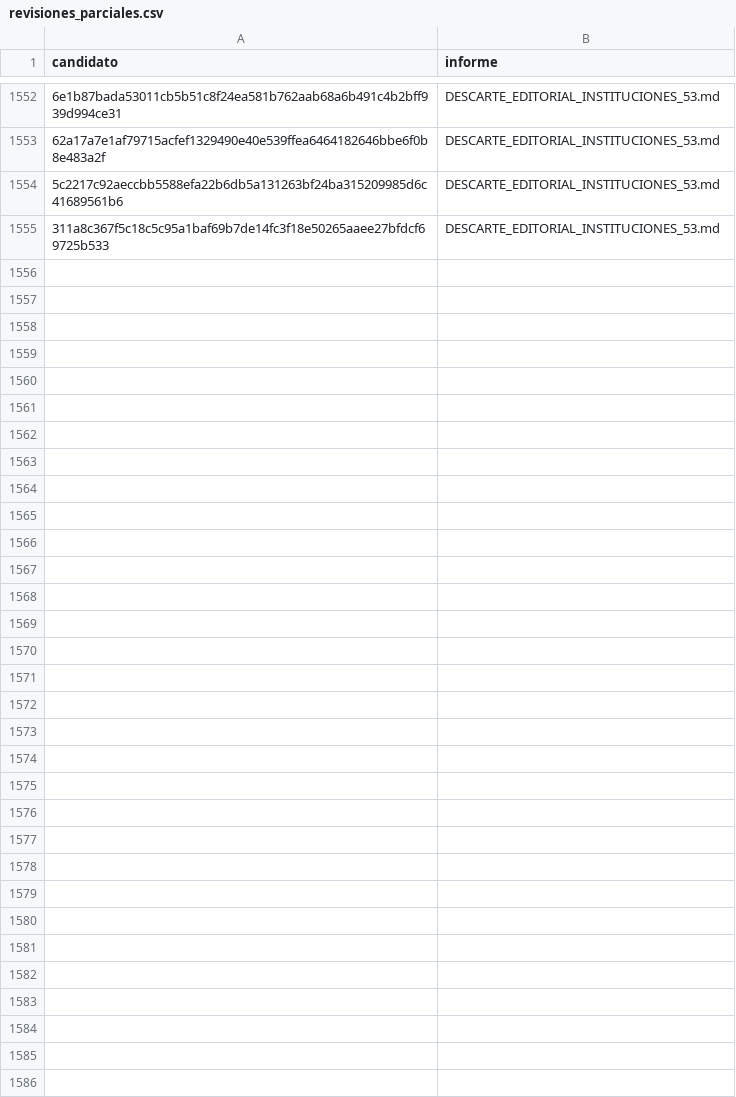
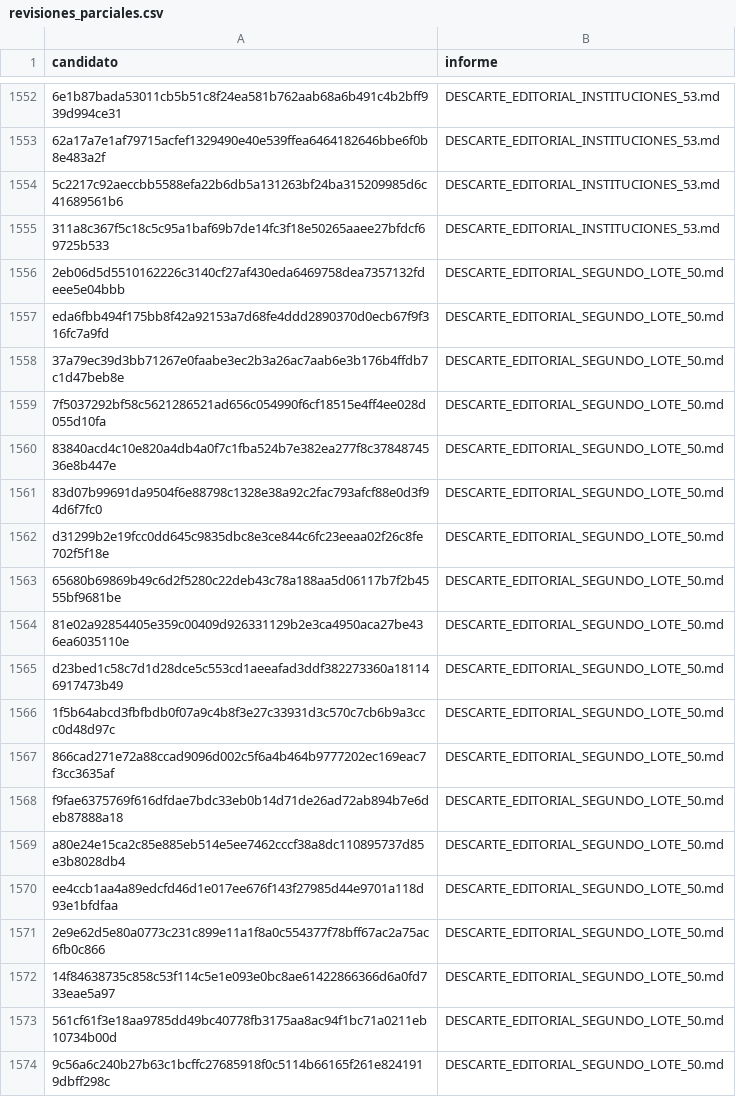
Before and after one commit to BenjaAranda/BecasFind, a CSV file: documentacion/auditoria_corpus/procesados/revisiones_parciales.csv, drawn as a sheet; only a part is shown, gaps mark what is left out; the diff covers the shown part only; the diff names each change by its address in the sheet, - before the commit and + after, or states it on an @@ line.

```diff
--- a/documentacion/auditoria_corpus/procesados/revisiones_parciales.csv
+++ b/documentacion/auditoria_corpus/procesados/revisiones_parciales.csv
+row 1556: 2eb06d5d5510162226c3140cf27af430eda6469758dea7357132fdeee5e04bbb | DESCARTE_EDITORIAL_SEGUNDO_LOTE_50.md
+row 1557: eda6fbb494f175bb8f42a92153a7d68fe4ddd2890370d0ecb67f9f316fc7a9fd | DESCARTE_EDITORIAL_SEGUNDO_LOTE_50.md
+row 1558: 37a79ec39d3bb71267e0faabe3ec2b3a26ac7aab6e3b176b4ffdb7c1d47beb8e | DESCARTE_EDITORIAL_SEGUNDO_LOTE_50.md
+row 1559: 7f5037292bf58c5621286521ad656c054990f6cf18515e4ff4ee028d055d10fa | DESCARTE_EDITORIAL_SEGUNDO_LOTE_50.md
+row 1560: 83840acd4c10e820a4db4a0f7c1fba524b7e382ea277f8c3784874536e8b447e | DESCARTE_EDITORIAL_SEGUNDO_LOTE_50.md
+row 1561: 83d07b99691da9504f6e88798c1328e38a92c2fac793afcf88e0d3f94d6f7fc0 | DESCARTE_EDITORIAL_SEGUNDO_LOTE_50.md
+row 1562: d31299b2e19fcc0dd645c9835dbc8e3ce844c6fc23eeaa02f26c8fe702f5f18e | DESCARTE_EDITORIAL_SEGUNDO_LOTE_50.md
+row 1563: 65680b69869b49c6d2f5280c22deb43c78a188aa5d06117b7f2b4555bf9681be | DESCARTE_EDITORIAL_SEGUNDO_LOTE_50.md
+row 1564: 81e02a92854405e359c00409d926331129b2e3ca4950aca27be436ea6035110e | DESCARTE_EDITORIAL_SEGUNDO_LOTE_50.md
+row 1565: d23bed1c58c7d1d28dce5c553cd1aeeafad3ddf382273360a181146917473b49 | DESCARTE_EDITORIAL_SEGUNDO_LOTE_50.md
+row 1566: 1f5b64abcd3fbfbdb0f07a9c4b8f3e27c33931d3c570c7cb6b9a3ccc0d48d97c | DESCARTE_EDITORIAL_SEGUNDO_LOTE_50.md
+row 1567: 866cad271e72a88ccad9096d002c5f6a4b464b9777202ec169eac7f3cc3635af | DESCARTE_EDITORIAL_SEGUNDO_LOTE_50.md
+row 1568: f9fae6375769f616dfdae7bdc33eb0b14d71de26ad72ab894b7e6deb87888a18 | DESCARTE_EDITORIAL_SEGUNDO_LOTE_50.md
+row 1569: a80e24e15ca2c85e885eb514e5ee7462cccf38a8dc110895737d85e3b8028db4 | DESCARTE_EDITORIAL_SEGUNDO_LOTE_50.md
+row 1570: ee4ccb1aa4a89edcfd46d1e017ee676f143f27985d44e9701a118d93e1bfdfaa | DESCARTE_EDITORIAL_SEGUNDO_LOTE_50.md
+row 1571: 2e9e62d5e80a0773c231c899e11a1f8a0c554377f78bff67ac2a75ac6fb0c866 | DESCARTE_EDITORIAL_SEGUNDO_LOTE_50.md
+row 1572: 14f84638735c858c53f114c5e1e093e0bc8ae61422866366d6a0fd733eae5a97 | DESCARTE_EDITORIAL_SEGUNDO_LOTE_50.md
+row 1573: 561cf61f3e18aa9785dd49bc40778fb3175aa8ac94f1bc71a0211eb10734b00d | DESCARTE_EDITORIAL_SEGUNDO_LOTE_50.md
+row 1574: 9c56a6c240b27b63c1bcffc27685918f0c5114b66165f261e8241919dbff298c | DESCARTE_EDITORIAL_SEGUNDO_LOTE_50.md
```
Also changed, not shown: 31 added rows elsewhere in this file, documentacion/auditoria_corpus/procesados/avance/por_archivo.csv, documentacion/auditoria_corpus/procesados/avance/por_institucion.csv, 14 other files.
